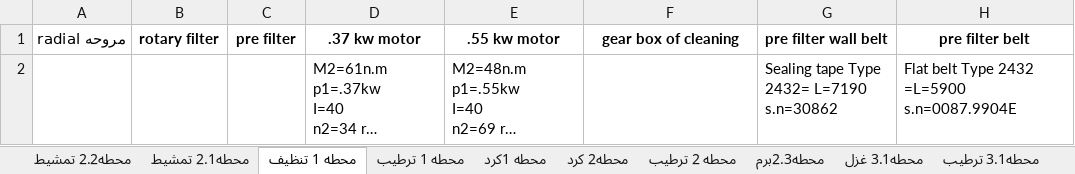
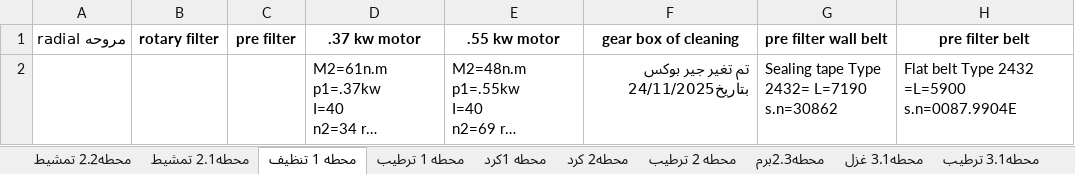
Before and after one commit to mahmedabdallh123/Maintain-luva, an Excel workbook: station.xlsx, sheet محطه 1 تنظيف, drawn as a sheet; only a part is shown; long unchanged cells end in …; values as stored, in another font and other column widths than the file's, no borders; the diff names each change by its address in the sheet, - before the commit and + after, or states it on an @@ line.

Commit message:
تعديل تلقائي في شيت محطه 1 تنظيف by admin at 2025-11-24 13:57:15

```diff
--- a/station.xlsx (sheet محطه 1 تنظيف)
+++ b/station.xlsx (sheet محطه 1 تنظيف)
-F2 (gear box of cleaning): (empty)
+F2 (gear box of cleaning): تم تغير جير بوكس بتاريخ24/11/2025
```
